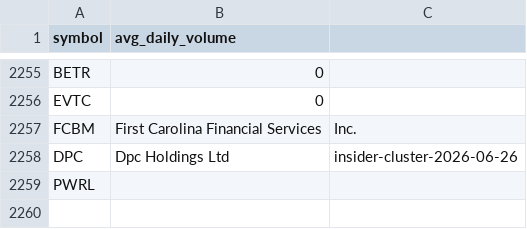
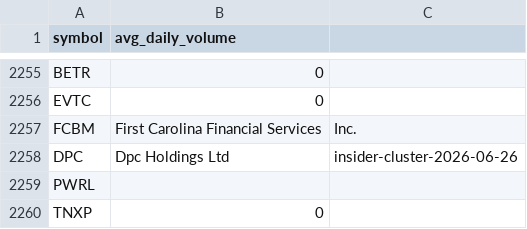
Before and after one commit to richacarson/Stock-Screener, a CSV file: data/screening_queue.csv, drawn as a sheet; only a part is shown, gaps mark what is left out.

```diff
--- a/data/screening_queue.csv
+++ b/data/screening_queue.csv
@@ -2259 +2259,2 @@ DPC,"Dpc Holdings Ltd",insider-cluster-2026-06-26
 PWRL,
+TNXP,0
```
Also changed, not shown: 14 other files.
